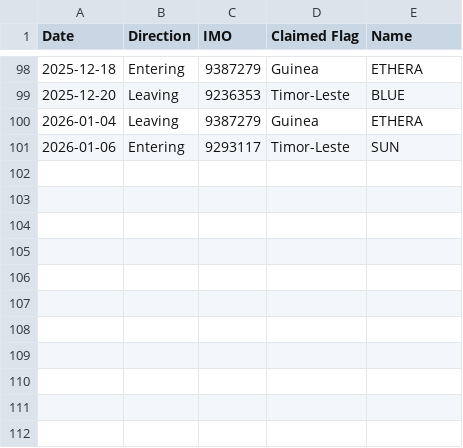
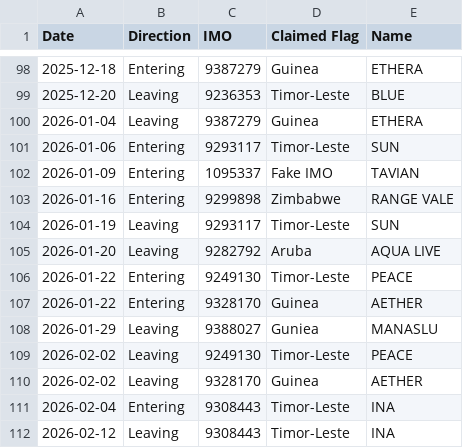
Before and after one commit to christianpanton/transits.sketchy.boats, a CSV file: baltic.csv, drawn as a sheet; only a part is shown, gaps mark what is left out.

Commit message:
Adding up to now, thanks Greenpeace

```diff
--- a/baltic.csv
+++ b/baltic.csv
@@ -101 +101,12 @@ Date,Direction,IMO,Claimed Flag,Name
 2026-01-06,Entering,9293117,Timor-Leste,SUN
+2026-01-09,Entering,1095337,Fake IMO,TAVIAN
+2026-01-16,Entering,9299898,Zimbabwe,RANGE VALE
+2026-01-19,Leaving,9293117,Timor-Leste,SUN
+2026-01-20,Leaving,9282792,Aruba,AQUA LIVE
+2026-01-22,Entering,9249130,Timor-Leste,PEACE
+2026-01-22,Entering,9328170,Guinea,AETHER
+2026-01-29,Leaving,9388027,Guniea,MANASLU
+2026-02-02,Leaving,9249130,Timor-Leste,PEACE
+2026-02-02,Leaving,9328170,Guinea,AETHER
+2026-02-04,Entering,9308443,Timor-Leste,INA
+2026-02-12,Leaving,9308443,Timor-Leste,INA
```
